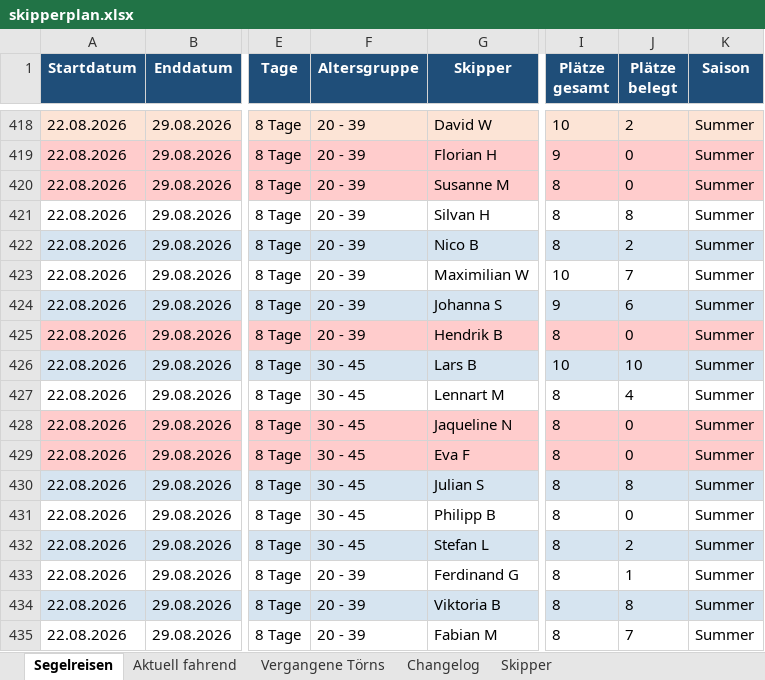
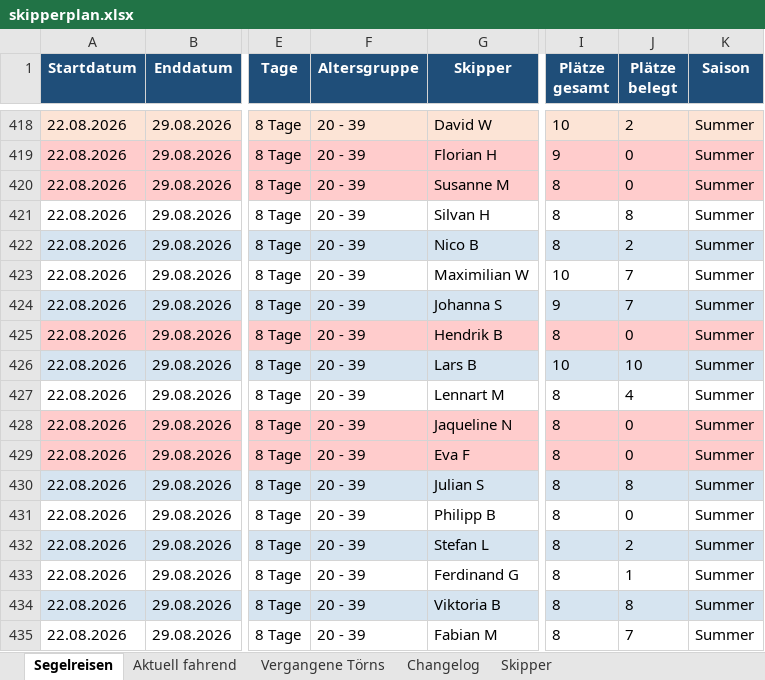
Before and after one commit to WolkeYachting/Skipperplan, an Excel workbook: skipperplan.xlsx, sheet Segelreisen, drawn as a sheet; only a part is shown, gaps mark what is left out; values as stored, in another font and other column widths than the file's, no borders; the diff covers the shown part only; the diff names each change by its address in the sheet, - before the commit and + after, or states it on an @@ line.

```diff
--- a/skipperplan.xlsx (sheet Segelreisen)
+++ b/skipperplan.xlsx (sheet Segelreisen)
-J424 (Plätze belegt): 6
+J424 (Plätze belegt): 7
-F426:F432 (Altersgruppe): 30 - 45
+F426:F432 (Altersgruppe): 20 - 39
```
Also changed, not shown: 111 edited cells and cell formats elsewhere in this sheet, sheet Changelog, sheet Skipper.
